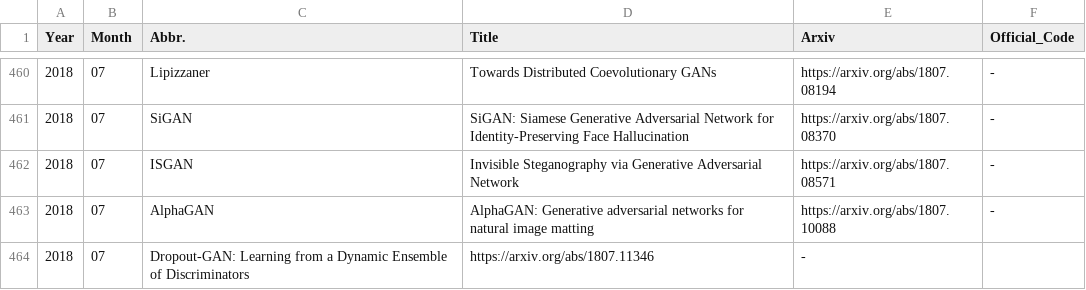
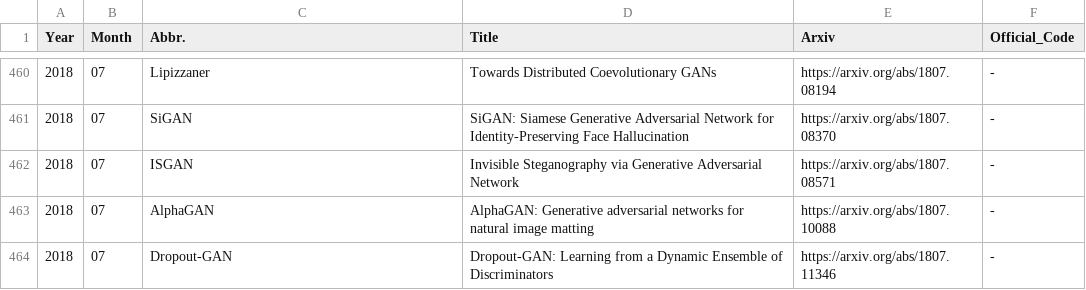
Before and after one commit to hindupuravinash/the-gan-zoo, a TSV file: gans.tsv, drawn as a sheet; only a part is shown, gaps mark what is left out; removed rows and columns are numbered as before the commit, all else as after; the diff names each change by its address in the sheet, - before the commit and + after, or states it on an @@ line.

```diff
--- a/gans.tsv
+++ b/gans.tsv
-row 464: 2018 | 07 | Dropout-GAN: Learning from a Dynamic Ensemble of Discriminators | https://arxiv.org/abs/1807.11346 | -
+row 464: 2018 | 07 | Dropout-GAN | Dropout-GAN: Learning from a Dynamic Ensemble of Discriminators | https://arxiv.org/abs/1807.11346 | -
```
Also changed, not shown: 2 other files.
